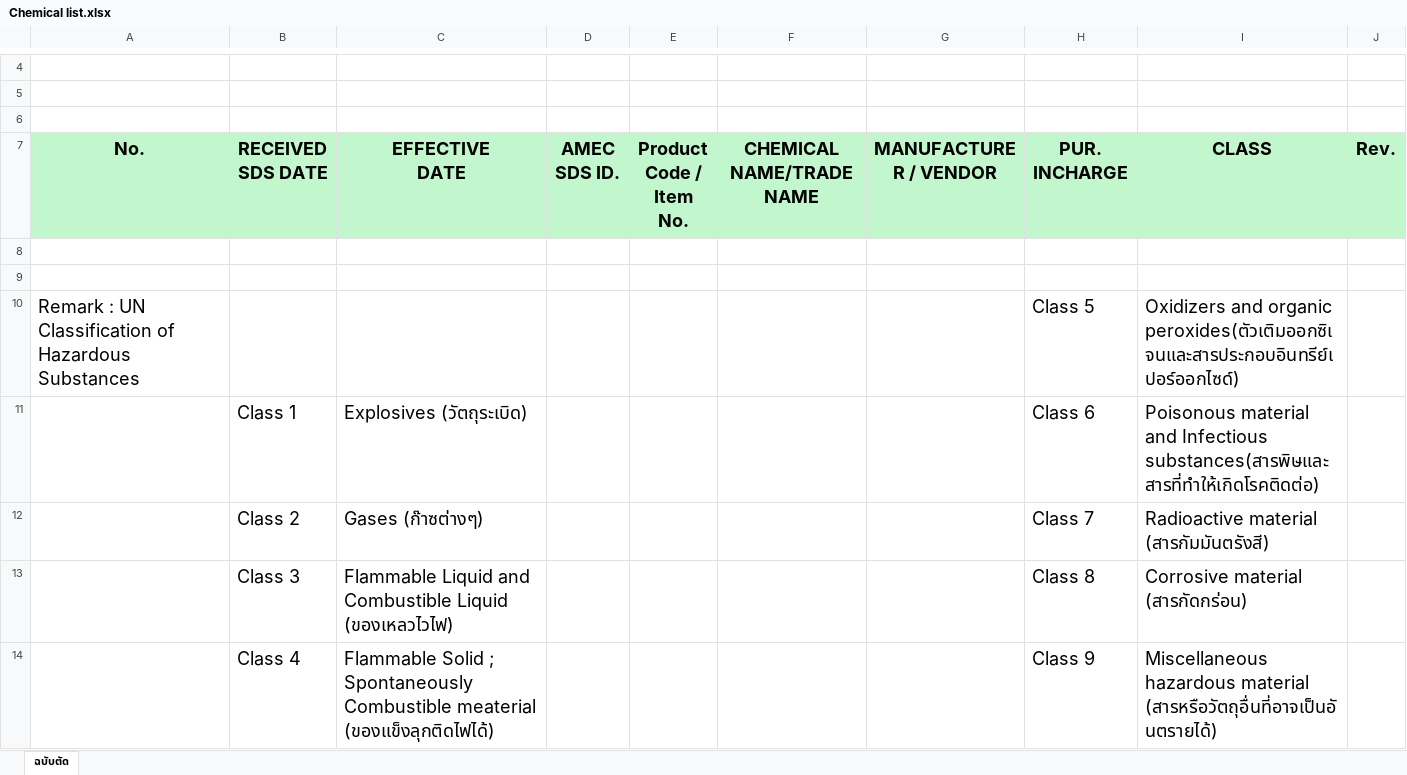
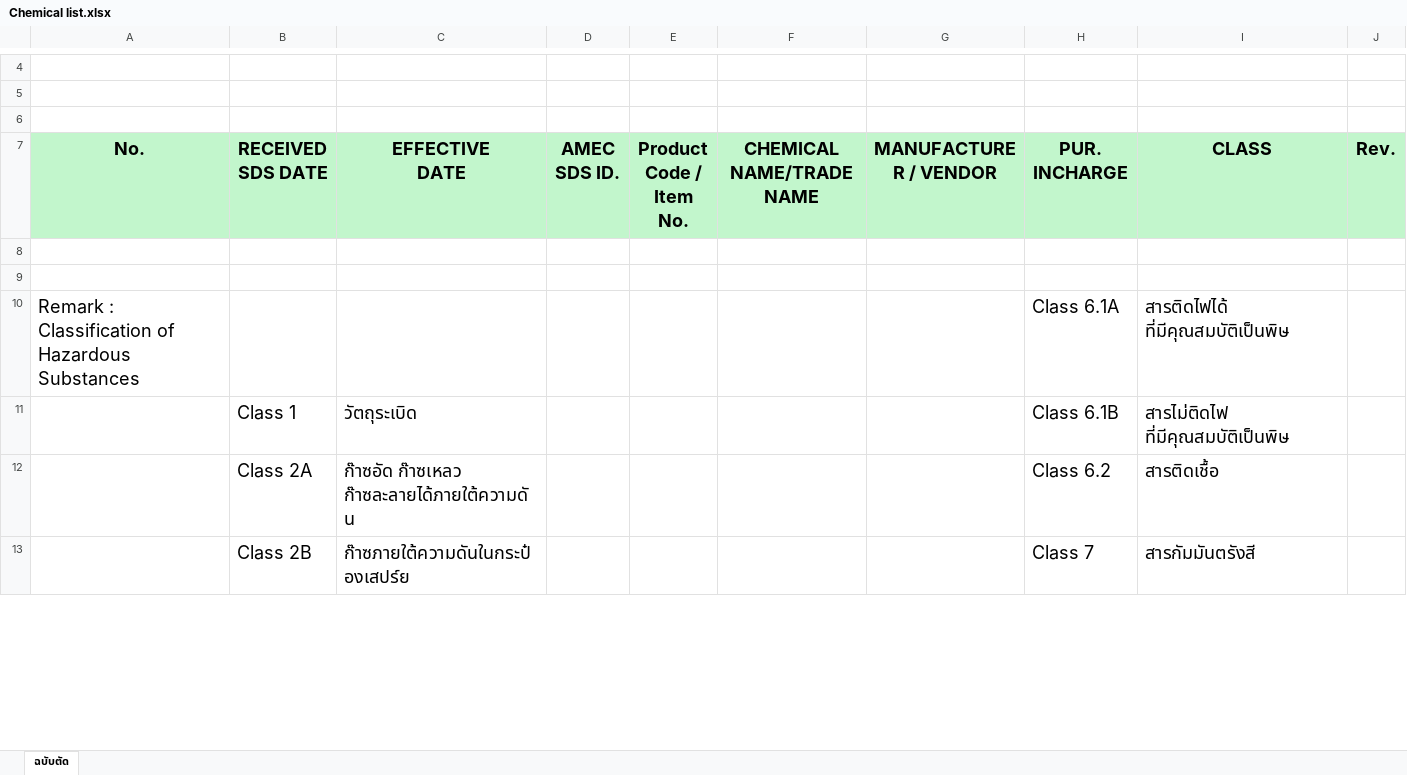
Before and after one commit to sutthipongjab/safety-prod, an Excel workbook: assets/file/template/Chemical list.xlsx, sheet ฉบับตัด, drawn as a sheet; only a part is shown, gaps mark what is left out; values as stored, in another font and other column widths than the file's, no borders; removed rows and columns are numbered as before the commit, all else as after; the diff covers the shown part only; the diff names each change by its address in the sheet, - before the commit and + after, or states it on an @@ line.

Commit message:
Refactor chemical model and scripts to enhance data handling, update column names, and remove unused code

```diff
--- a/assets/file/template/Chemical list.xlsx (sheet ฉบับตัด)
+++ b/assets/file/template/Chemical list.xlsx (sheet ฉบับตัด)
-row 10: Remark : UN Classification of Hazardous Substances |  |  |  |  |  |  | Class 5 | Oxidizers and organic peroxides(ตัวเติมออกซิเจนและสารประกอบอินทรีย์เปอร์ออกไซด์)
-row 11:  | Class 1 | Explosives (วัตถุระเบิด) |  |  |  |  | Class 6 | Poisonous material and Infectious substances(สารพิษและสารที่ทำให้เกิดโรคติดต่อ)
-row 12:  | Class 2 | Gases (ก๊าซต่างๆ) |  |  |  |  | Class 7 | Radioactive material (สารกัมมันตรังสี)
-row 13:  | Class 3 | Flammable Liquid and Combustible Liquid (ของเหลวไวไฟ) |  |  |  |  | Class 8 | Corrosive material (สารกัดกร่อน)
-row 14:  | Class 4 | Flammable Solid ; Spontaneously Combustible meaterial (ของแข็งลุกติดไฟได้) |  |  |  |  | Class 9 | Miscellaneous hazardous material (สารหรือวัตถุอื่นที่อาจเป็นอันตรายได้)
+row 10: Remark : Classification of Hazardous Substances |  |  |  |  |  |  | Class 6.1A | สารติดไฟได้ ที่มีคุณสมบัติเป็นพิษ
+row 11:  | Class 1 | วัตถุระเบิด |  |  |  |  | Class 6.1B | สารไม่ติดไฟ ที่มีคุณสมบัติเป็นพิษ
+row 12:  | Class 2A | ก๊าซอัด ก๊าซเหลว ก๊าซละลายได้ภายใต้ความดัน |  |  |  |  | Class 6.2 | สารติดเชื้อ
+row 13:  | Class 2B | ก๊าซภายใต้ความดันในกระป๋องเสปร์ย |  |  |  |  | Class 7 | สารกัมมันตรังสี
```
Also changed, not shown: 8 added rows elsewhere in this sheet, assets/file/template/Chemical list section.xlsx, 4 other files.
